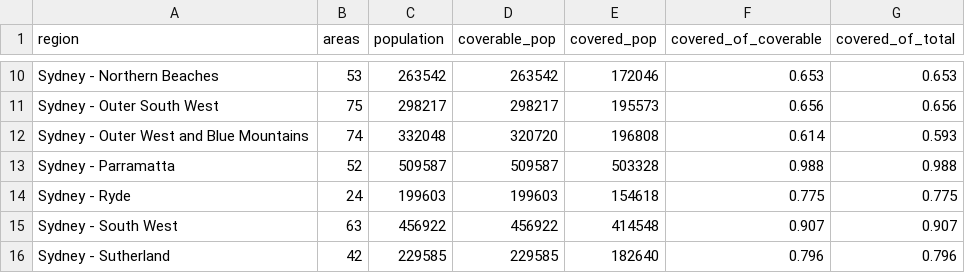
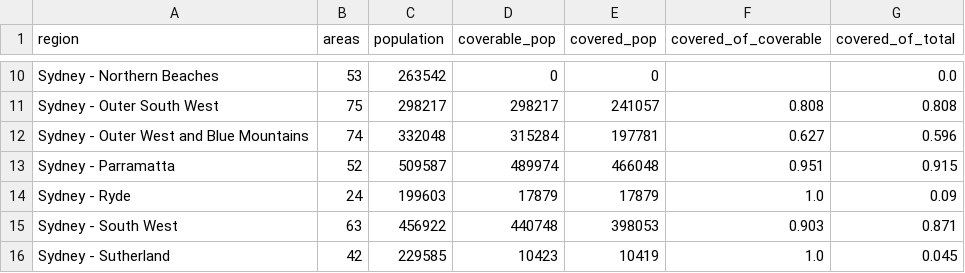
Before and after one commit to william77-arch/2026_FlyingCars_Network, a CSV file: model/Airport Shuttle Case/shuttle_region_coverage.csv, drawn as a sheet; only a part is shown, gaps mark what is left out; the diff covers the shown part only; the diff names each change by its address in the sheet, - before the commit and + after, or states it on an @@ line.

```diff
--- a/model/Airport Shuttle Case/shuttle_region_coverage.csv
+++ b/model/Airport Shuttle Case/shuttle_region_coverage.csv
-D10 (coverable_pop): 263542
+D10 (coverable_pop): 0
-E10 (covered_pop): 172046
+E10 (covered_pop): 0
-F10 (covered_of_coverable): 0.653
+F10 (covered_of_coverable): (empty)
-G10 (covered_of_total): 0.653
+G10 (covered_of_total): 0.0
-E11 (covered_pop): 195573
+E11 (covered_pop): 241057
-F11 (covered_of_coverable): 0.656
+F11 (covered_of_coverable): 0.808
-G11 (covered_of_total): 0.656
+G11 (covered_of_total): 0.808
-D12 (coverable_pop): 320720
+D12 (coverable_pop): 315284
-E12 (covered_pop): 196808
+E12 (covered_pop): 197781
-F12 (covered_of_coverable): 0.614
+F12 (covered_of_coverable): 0.627
-G12 (covered_of_total): 0.593
+G12 (covered_of_total): 0.596
-D13 (coverable_pop): 509587
+D13 (coverable_pop): 489974
-E13 (covered_pop): 503328
+E13 (covered_pop): 466048
-F13 (covered_of_coverable): 0.988
+F13 (covered_of_coverable): 0.951
-G13 (covered_of_total): 0.988
+G13 (covered_of_total): 0.915
-D14 (coverable_pop): 199603
+D14 (coverable_pop): 17879
-E14 (covered_pop): 154618
+E14 (covered_pop): 17879
-F14 (covered_of_coverable): 0.775
+F14 (covered_of_coverable): 1.0
-G14 (covered_of_total): 0.775
+G14 (covered_of_total): 0.09
-D15 (coverable_pop): 456922
+D15 (coverable_pop): 440748
-E15 (covered_pop): 414548
+E15 (covered_pop): 398053
-F15 (covered_of_coverable): 0.907
+F15 (covered_of_coverable): 0.903
-G15 (covered_of_total): 0.907
+G15 (covered_of_total): 0.871
-D16 (coverable_pop): 229585
+D16 (coverable_pop): 10423
-E16 (covered_pop): 182640
+E16 (covered_pop): 10419
-F16 (covered_of_coverable): 0.796
+F16 (covered_of_coverable): 1.0
-G16 (covered_of_total): 0.796
+G16 (covered_of_total): 0.045
```
Also changed, not shown: 31 edited cells elsewhere in this file, model/Airport Shuttle Case/shuttle_selected_sites.csv, 3 other files.
